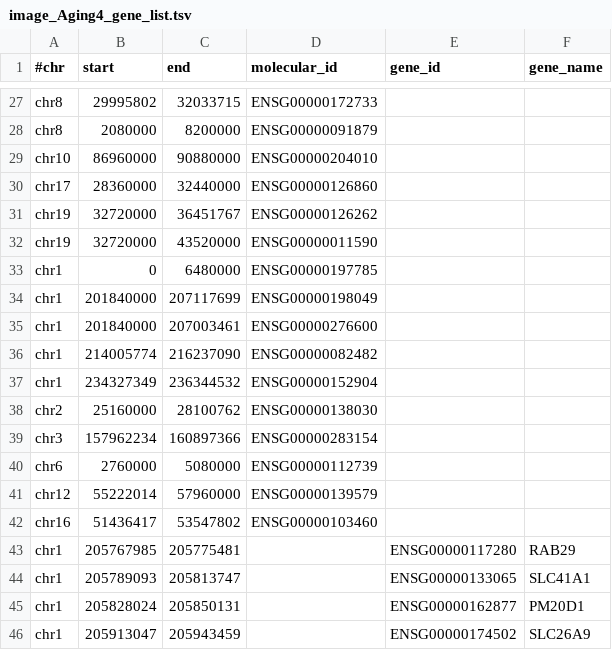
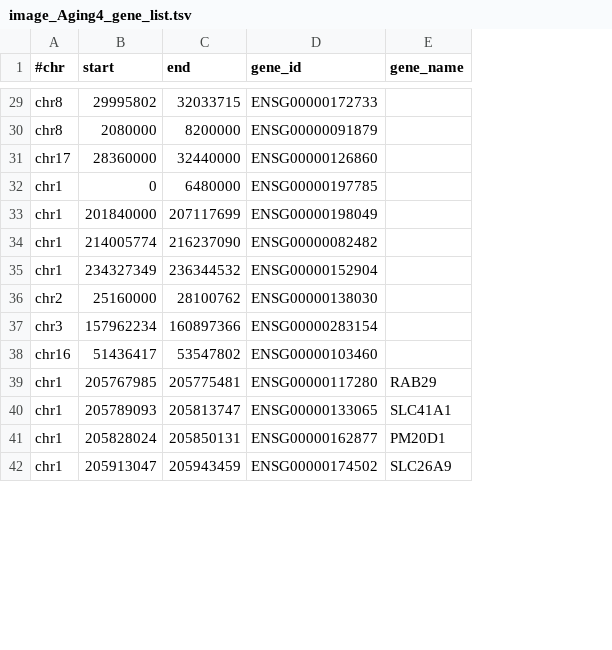
Before and after one commit to rl3328/DNE_xQTL_paper, a TSV file: main_text/4_candidate_genes/staging/interested_genes/TWAS_QTL/manual_cTWAS_QTL_gene/image_Aging4_gene_list.tsv, drawn as a sheet; only a part is shown, gaps mark what is left out; removed rows and columns are numbered as before the commit, all else as after; the diff covers the shown part only; the diff names each change by its address in the sheet, - before the commit and + after, or states it on an @@ line.

```diff
--- a/main_text/4_candidate_genes/staging/interested_genes/TWAS_QTL/manual_cTWAS_QTL_gene/image_Aging4_gene_list.tsv
+++ b/main_text/4_candidate_genes/staging/interested_genes/TWAS_QTL/manual_cTWAS_QTL_gene/image_Aging4_gene_list.tsv
-column D (molecular_id), rows 27-28: ENSG00000172733 | ENSG00000091879; row 30: ENSG00000126860; rows 33-34: ENSG00000197785 | ENSG00000198049; rows 36-39: ENSG00000082482 | ENSG00000152904 | ENSG00000138030 | ENSG00000283154; row 42: ENSG00000103460
-D29 (gene_id): (empty)
+D29 (gene_id): ENSG00000172733
-D30 (gene_id): (empty)
+D30 (gene_id): ENSG00000091879
-row 29: chr10 | 86960000 | 90880000 | ENSG00000204010
-D31 (gene_id): (empty)
+D31 (gene_id): ENSG00000126860
-row 31: chr19 | 32720000 | 36451767 | ENSG00000126262
-row 32: chr19 | 32720000 | 43520000 | ENSG00000011590
-D32 (gene_id): (empty)
+D32 (gene_id): ENSG00000197785
-D33 (gene_id): (empty)
+D33 (gene_id): ENSG00000198049
-row 35: chr1 | 201840000 | 207003461 | ENSG00000276600
-D34 (gene_id): (empty)
+D34 (gene_id): ENSG00000082482
-D35 (gene_id): (empty)
+D35 (gene_id): ENSG00000152904
-D36 (gene_id): (empty)
+D36 (gene_id): ENSG00000138030
-D37 (gene_id): (empty)
+D37 (gene_id): ENSG00000283154
-row 40: chr6 | 2760000 | 5080000 | ENSG00000112739
-row 41: chr12 | 55222014 | 57960000 | ENSG00000139579
-D38 (gene_id): (empty)
+D38 (gene_id): ENSG00000103460
```
Also changed, not shown: 2 added rows and 25 edited cells elsewhere in this file, main_text/4_candidate_genes/staging/interested_genes/TWAS_QTL/manual_cTWAS_QTL_gene/image_Aging2_gene_list.tsv, 6 other files.
